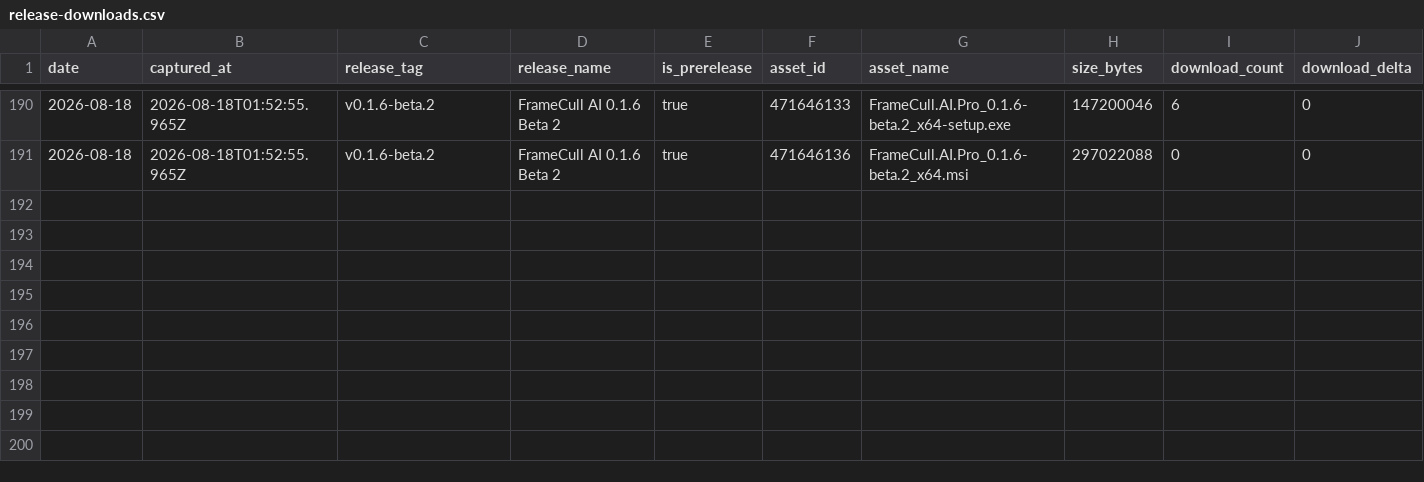
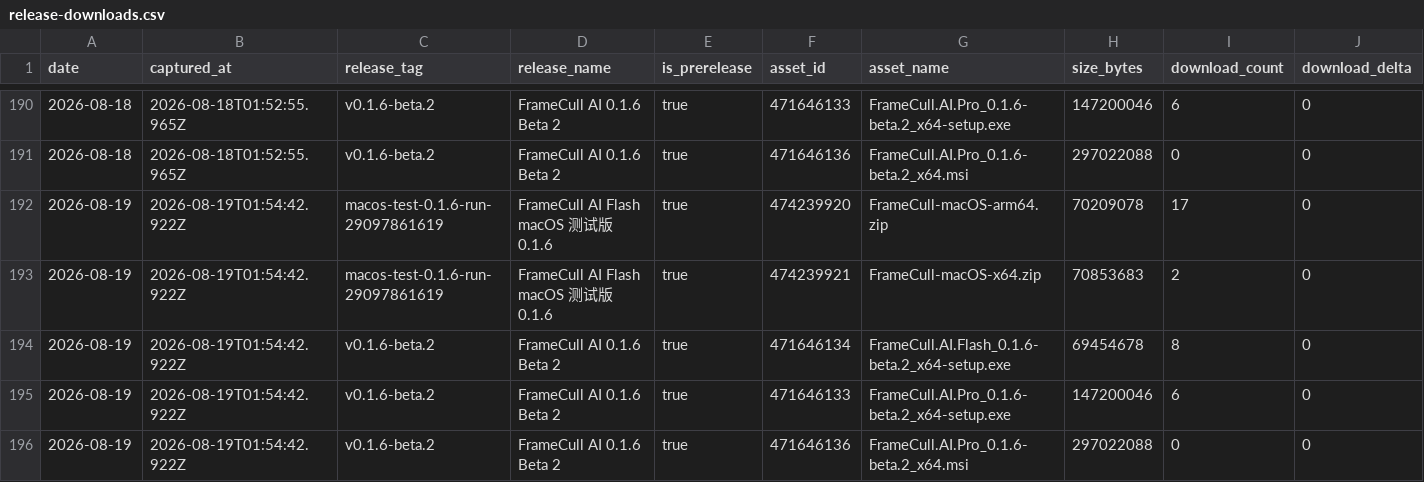
Before and after one commit to Ray25010/Frame-Cull-AI, a CSV file: release-downloads.csv, drawn as a sheet; only a part is shown, gaps mark what is left out; rows hold the shown columns only; the diff names each change by its address in the sheet, - before the commit and + after, or states it on an @@ line.

```diff
--- a/release-downloads.csv
+++ b/release-downloads.csv
+row 192: 2026-08-19 | 2026-08-19T01:54:42.922Z | macos-test-0.1.6-run-29097861619 | FrameCull AI Flash macOS 测试版 0.1.6 | true | 474239920 | FrameCull-macOS-arm64.zip | 70209078 | 17 | 0
+row 193: 2026-08-19 | 2026-08-19T01:54:42.922Z | macos-test-0.1.6-run-29097861619 | FrameCull AI Flash macOS 测试版 0.1.6 | true | 474239921 | FrameCull-macOS-x64.zip | 70853683 | 2 | 0
+row 194: 2026-08-19 | 2026-08-19T01:54:42.922Z | v0.1.6-beta.2 | FrameCull AI 0.1.6 Beta 2 | true | 471646134 | FrameCull.AI.Flash_0.1.6-beta.2_x64-setup.exe | 69454678 | 8 | 0
+row 195: 2026-08-19 | 2026-08-19T01:54:42.922Z | v0.1.6-beta.2 | FrameCull AI 0.1.6 Beta 2 | true | 471646133 | FrameCull.AI.Pro_0.1.6-beta.2_x64-setup.exe | 147200046 | 6 | 0
+row 196: 2026-08-19 | 2026-08-19T01:54:42.922Z | v0.1.6-beta.2 | FrameCull AI 0.1.6 Beta 2 | true | 471646136 | FrameCull.AI.Pro_0.1.6-beta.2_x64.msi | 297022088 | 0 | 0
```
Also changed, not shown: 2 other files.
